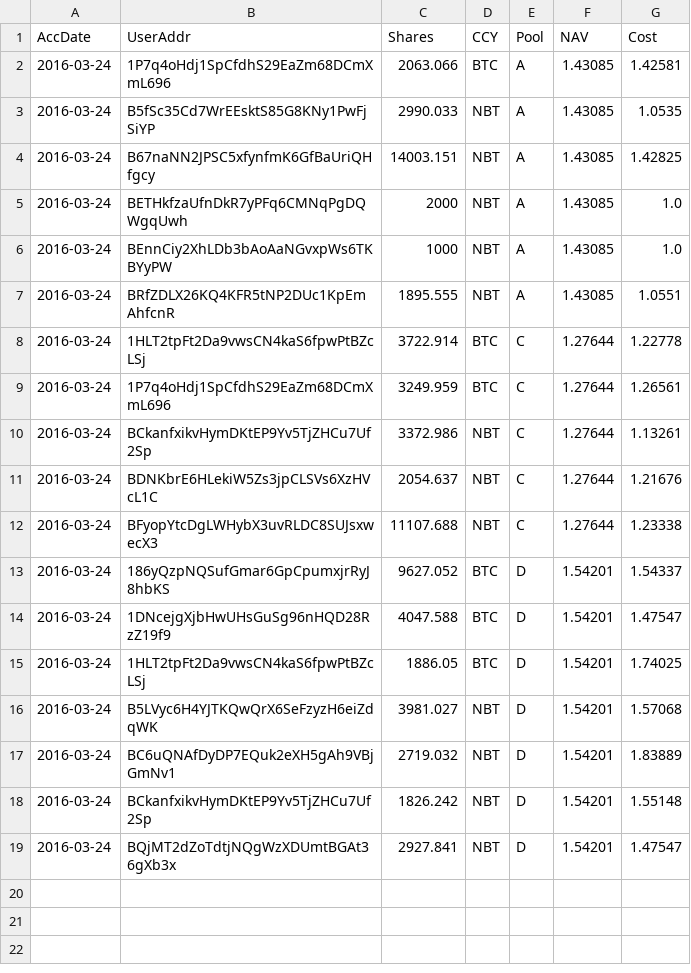
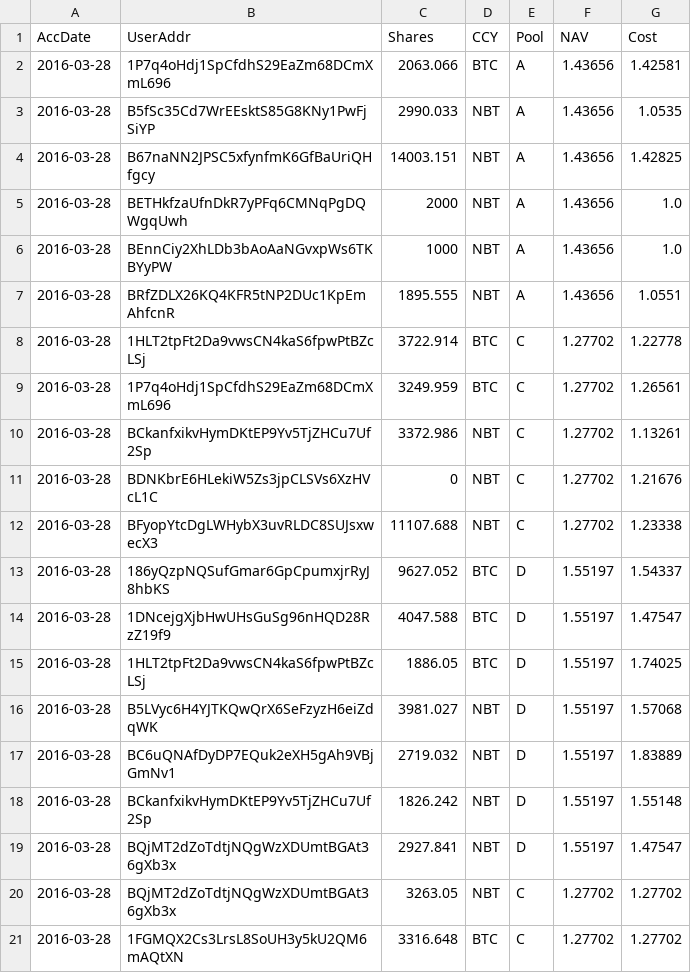
Before and after one commit to henrynu/NuLagoon, a CSV file: Reports/UserPosition.csv, drawn as a sheet.

```diff
--- a/Reports/UserPosition.csv
+++ b/Reports/UserPosition.csv
@@ -1,19 +1,21 @@
 AccDate,UserAddr,Shares,CCY,Pool,NAV,Cost
-2016-03-24,1P7q4oHdj1SpCfdhS29EaZm68DCmXmL696,2063.066,BTC,A,1.43085,1.42581
-2016-03-24,B5fSc35Cd7WrEEsktS85G8KNy1PwFjSiYP,2990.033,NBT,A,1.43085,1.0535
-2016-03-24,B67naNN2JPSC5xfynfmK6GfBaUriQHfgcy,14003.151,NBT,A,1.43085,1.42825
-2016-03-24,BETHkfzaUfnDkR7yPFq6CMNqPgDQWgqUwh,2000,NBT,A,1.43085,1.0
-2016-03-24,BEnnCiy2XhLDb3bAoAaNGvxpWs6TKBYyPW,1000,NBT,A,1.43085,1.0
-2016-03-24,BRfZDLX26KQ4KFR5tNP2DUc1KpEmAhfcnR,1895.555,NBT,A,1.43085,1.0551
-2016-03-24,1HLT2tpFt2Da9vwsCN4kaS6fpwPtBZcLSj,3722.914,BTC,C,1.27644,1.22778
-2016-03-24,1P7q4oHdj1SpCfdhS29EaZm68DCmXmL696,3249.959,BTC,C,1.27644,1.26561
-2016-03-24,BCkanfxikvHymDKtEP9Yv5TjZHCu7Uf2Sp,3372.986,NBT,C,1.27644,1.13261
-2016-03-24,BDNKbrE6HLekiW5Zs3jpCLSVs6XzHVcL1C,2054.637,NBT,C,1.27644,1.21676
-2016-03-24,BFyopYtcDgLWHybX3uvRLDC8SUJsxwecX3,11107.688,NBT,C,1.27644,1.23338
-2016-03-24,186yQzpNQSufGmar6GpCpumxjrRyJ8hbKS,9627.052,BTC,D,1.54201,1.54337
-2016-03-24,1DNcejgXjbHwUHsGuSg96nHQD28RzZ19f9,4047.588,BTC,D,1.54201,1.47547
-2016-03-24,1HLT2tpFt2Da9vwsCN4kaS6fpwPtBZcLSj,1886.05,BTC,D,1.54201,1.74025
-2016-03-24,B5LVyc6H4YJTKQwQrX6SeFzyzH6eiZdqWK,3981.027,NBT,D,1.54201,1.57068
-2016-03-24,BC6uQNAfDyDP7EQuk2eXH5gAh9VBjGmNv1,2719.032,NBT,D,1.54201,1.83889
-2016-03-24,BCkanfxikvHymDKtEP9Yv5TjZHCu7Uf2Sp,1826.242,NBT,D,1.54201,1.55148
-2016-03-24,BQjMT2dZoTdtjNQgWzXDUmtBGAt36gXb3x,2927.841,NBT,D,1.54201,1.47547
+2016-03-28,1P7q4oHdj1SpCfdhS29EaZm68DCmXmL696,2063.066,BTC,A,1.43656,1.42581
+2016-03-28,B5fSc35Cd7WrEEsktS85G8KNy1PwFjSiYP,2990.033,NBT,A,1.43656,1.0535
+2016-03-28,B67naNN2JPSC5xfynfmK6GfBaUriQHfgcy,14003.151,NBT,A,1.43656,1.42825
+2016-03-28,BETHkfzaUfnDkR7yPFq6CMNqPgDQWgqUwh,2000,NBT,A,1.43656,1.0
+2016-03-28,BEnnCiy2XhLDb3bAoAaNGvxpWs6TKBYyPW,1000,NBT,A,1.43656,1.0
+2016-03-28,BRfZDLX26KQ4KFR5tNP2DUc1KpEmAhfcnR,1895.555,NBT,A,1.43656,1.0551
+2016-03-28,1HLT2tpFt2Da9vwsCN4kaS6fpwPtBZcLSj,3722.914,BTC,C,1.27702,1.22778
+2016-03-28,1P7q4oHdj1SpCfdhS29EaZm68DCmXmL696,3249.959,BTC,C,1.27702,1.26561
+2016-03-28,BCkanfxikvHymDKtEP9Yv5TjZHCu7Uf2Sp,3372.986,NBT,C,1.27702,1.13261
+2016-03-28,BDNKbrE6HLekiW5Zs3jpCLSVs6XzHVcL1C,0,NBT,C,1.27702,1.21676
+2016-03-28,BFyopYtcDgLWHybX3uvRLDC8SUJsxwecX3,11107.688,NBT,C,1.27702,1.23338
+2016-03-28,186yQzpNQSufGmar6GpCpumxjrRyJ8hbKS,9627.052,BTC,D,1.55197,1.54337
+2016-03-28,1DNcejgXjbHwUHsGuSg96nHQD28RzZ19f9,4047.588,BTC,D,1.55197,1.47547
+2016-03-28,1HLT2tpFt2Da9vwsCN4kaS6fpwPtBZcLSj,1886.05,BTC,D,1.55197,1.74025
+2016-03-28,B5LVyc6H4YJTKQwQrX6SeFzyzH6eiZdqWK,3981.027,NBT,D,1.55197,1.57068
+2016-03-28,BC6uQNAfDyDP7EQuk2eXH5gAh9VBjGmNv1,2719.032,NBT,D,1.55197,1.83889
+2016-03-28,BCkanfxikvHymDKtEP9Yv5TjZHCu7Uf2Sp,1826.242,NBT,D,1.55197,1.55148
+2016-03-28,BQjMT2dZoTdtjNQgWzXDUmtBGAt36gXb3x,2927.841,NBT,D,1.55197,1.47547
+2016-03-28,BQjMT2dZoTdtjNQgWzXDUmtBGAt36gXb3x,3263.05,NBT,C,1.27702,1.27702
+2016-03-28,1FGMQX2Cs3LrsL8SoUH3y5kU2QM6mAQtXN,3316.648,BTC,C,1.27702,1.27702
```
Also changed, not shown: Reports/NetAssetValue.csv, 7 other files.
